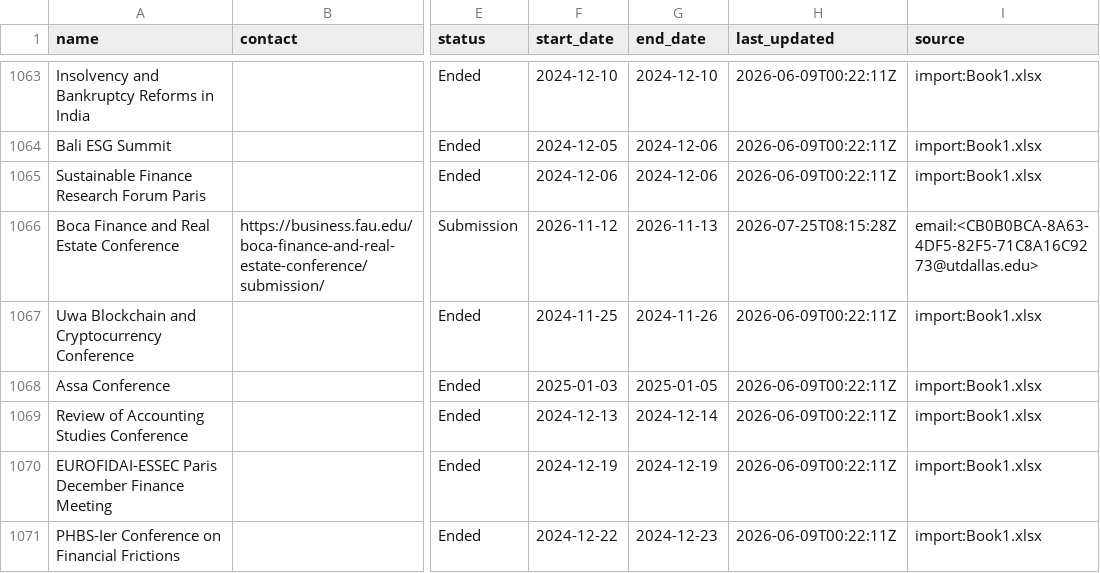
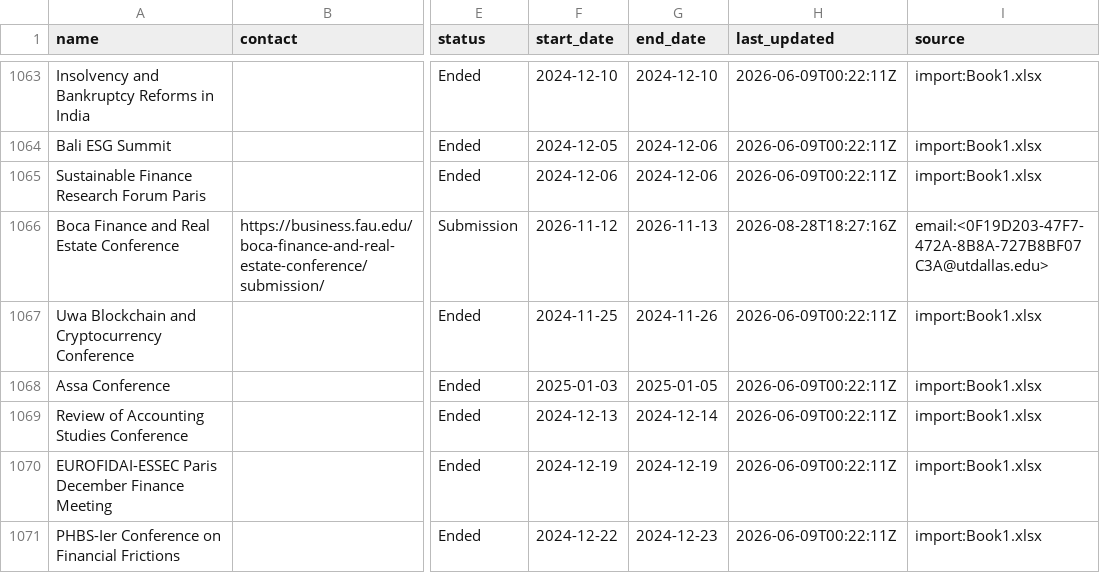
Before and after one commit to theaccountant-ab/Conference-Tracker, a CSV file: conferences.csv, drawn as a sheet; only a part is shown, gaps mark what is left out; the diff covers the shown part only; the diff names each change by its address in the sheet, - before the commit and + after, or states it on an @@ line.

```diff
--- a/conferences.csv
+++ b/conferences.csv
-H1066 (last_updated): 2026-07-25T08:15:28Z
+H1066 (last_updated): 2026-08-28T18:27:16Z
-I1066 (source): email:<CB0B0BCA-8A63-4DF5-82F5-71C8A16C9273@utdallas.edu>
+I1066 (source): email:<0F19D203-47F7-472A-8B8A-727B8BF07C3A@utdallas.edu>
```
Also changed, not shown: 33 edited cells elsewhere in this file, 1 other file.
